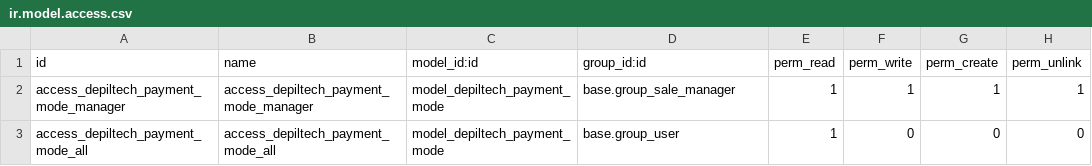
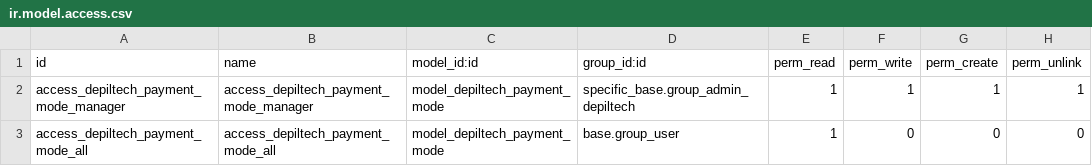
Before and after one commit to yankinmax/web, a CSV file: odoo/local-src/specific_payment_mode/security/ir.model.access.csv, drawn as a sheet.

Commit message:
Card 129: Update rights for specific payment mode module

```diff
--- a/odoo/local-src/specific_payment_mode/security/ir.model.access.csv
+++ b/odoo/local-src/specific_payment_mode/security/ir.model.access.csv
@@ -1,3 +1,3 @@
 id,name,model_id:id,group_id:id,perm_read,perm_write,perm_create,perm_unlink
-access_depiltech_payment_mode_manager,access_depiltech_payment_mode_manager,model_depiltech_payment_mode,base.group_sale_manager,1,1,1,1
+access_depiltech_payment_mode_manager,access_depiltech_payment_mode_manager,model_depiltech_payment_mode,specific_base.group_admin_depiltech,1,1,1,1
 access_depiltech_payment_mode_all,access_depiltech_payment_mode_all,model_depiltech_payment_mode,base.group_user,1,0,0,0
```
Also changed, not shown: 1 other file.
